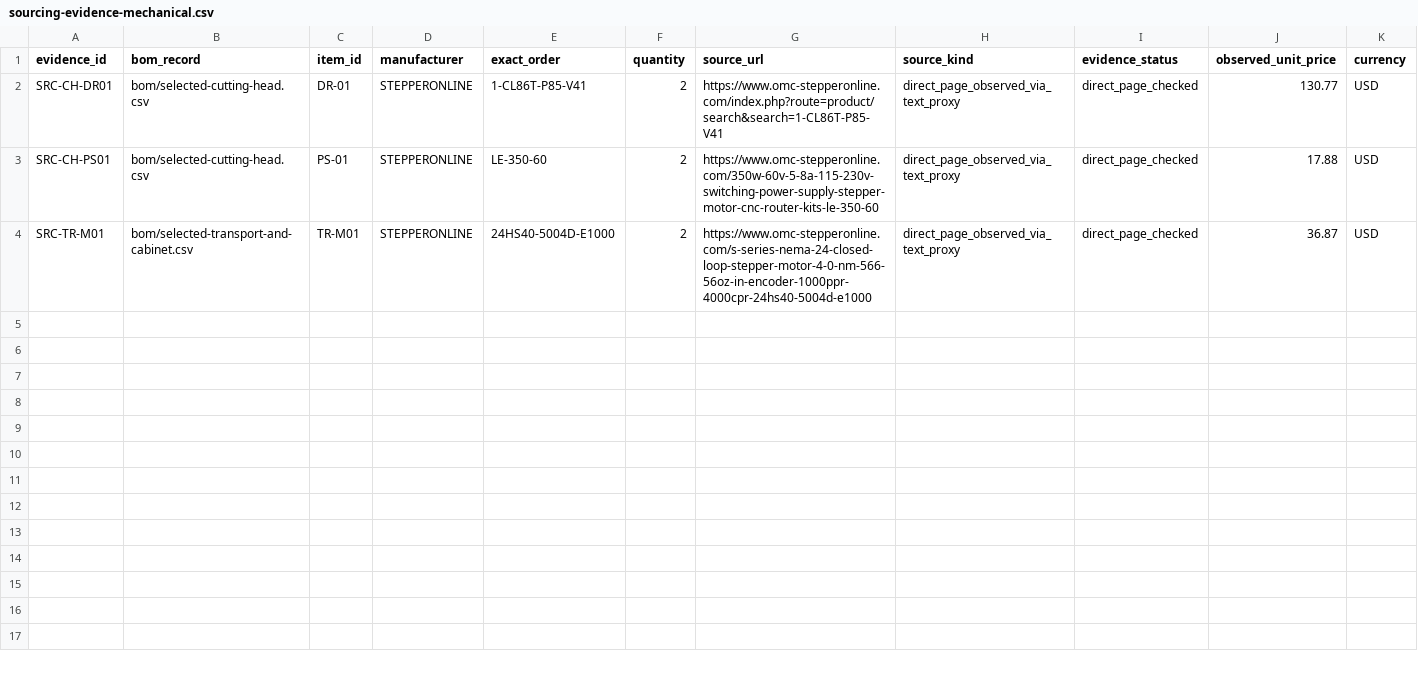
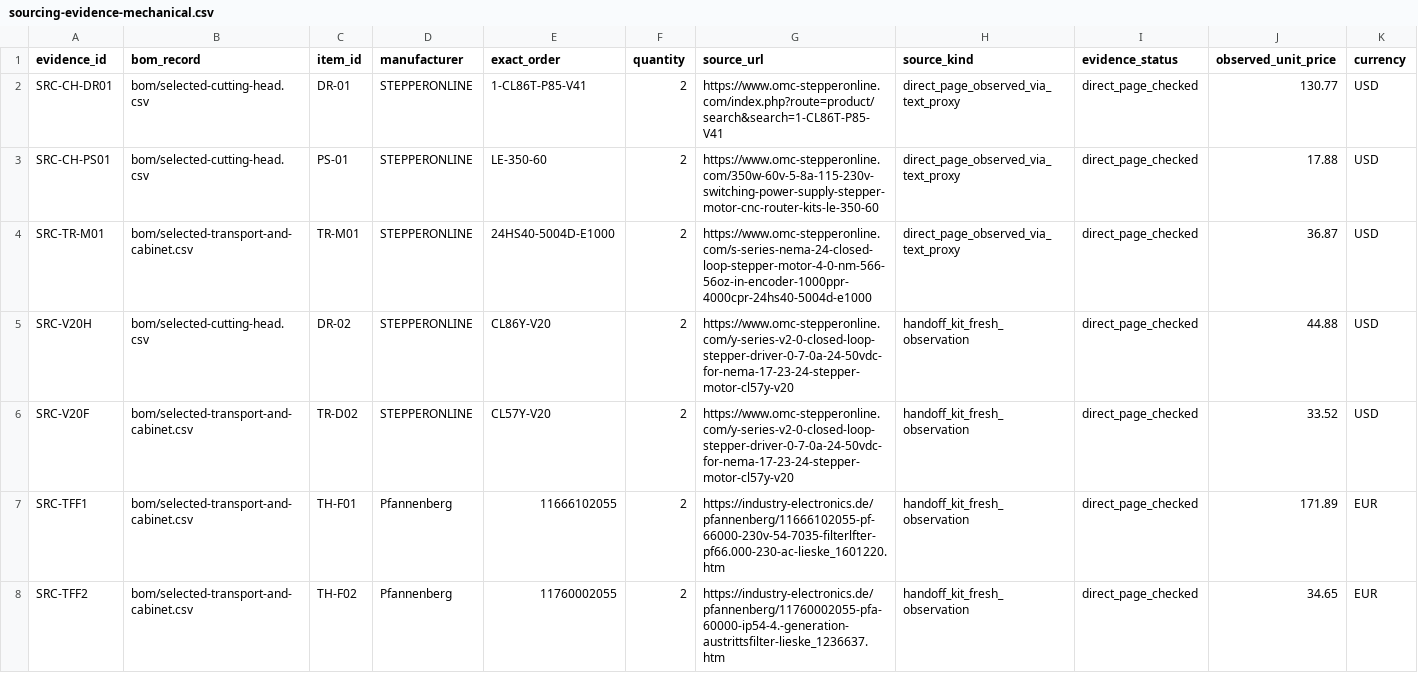
Before and after one commit to sbelakho2/Cutting, a CSV file: bom/sourcing-evidence-mechanical.csv, drawn as a sheet; only a part is shown; rows hold the shown columns only; the diff names each change by its address in the sheet, - before the commit and + after, or states it on an @@ line.

Commit message:
Review response F01-F15: two-edge evidence debounce, lifetime/cut counters, D-station length cross-check + strict budgets, geometry/bleed corrections, CTest registration + verifier hardening, U06 BOM substitution, PDF typography/attribution

```diff
--- a/bom/sourcing-evidence-mechanical.csv
+++ b/bom/sourcing-evidence-mechanical.csv
+row 5: SRC-V20H | bom/selected-cutting-head.csv | DR-02 | STEPPERONLINE | CL86Y-V20 | 2 | https://www.omc-stepperonline.com/y-series-v2-0-closed-loop-stepper-driver-0-7-0a-24-50vdc-for-nema-17-23-24-stepper-motor-cl57y-v20 | handoff_kit_fresh_observation | direct_page_checked | 44.88 | USD
+row 6: SRC-V20F | bom/selected-transport-and-cabinet.csv | TR-D02 | STEPPERONLINE | CL57Y-V20 | 2 | https://www.omc-stepperonline.com/y-series-v2-0-closed-loop-stepper-driver-0-7-0a-24-50vdc-for-nema-17-23-24-stepper-motor-cl57y-v20 | handoff_kit_fresh_observation | direct_page_checked | 33.52 | USD
+row 7: SRC-TFF1 | bom/selected-transport-and-cabinet.csv | TH-F01 | Pfannenberg | 11666102055 | 2 | https://industry-electronics.de/pfannenberg/11666102055-pf-66000-230v-54-7035-filterlfter-pf66.000-230-ac-lieske_1601220.htm | handoff_kit_fresh_observation | direct_page_checked | 171.89 | EUR
+row 8: SRC-TFF2 | bom/selected-transport-and-cabinet.csv | TH-F02 | Pfannenberg | 11760002055 | 2 | https://industry-electronics.de/pfannenberg/11760002055-pfa-60000-ip54-4.-generation-austrittsfilter-lieske_1236637.htm | handoff_kit_fresh_observation | direct_page_checked | 34.65 | EUR
```
Also changed, not shown: bom/selected-cutting-head.csv, bom/selected-transport-and-cabinet.csv, 23 other files.
